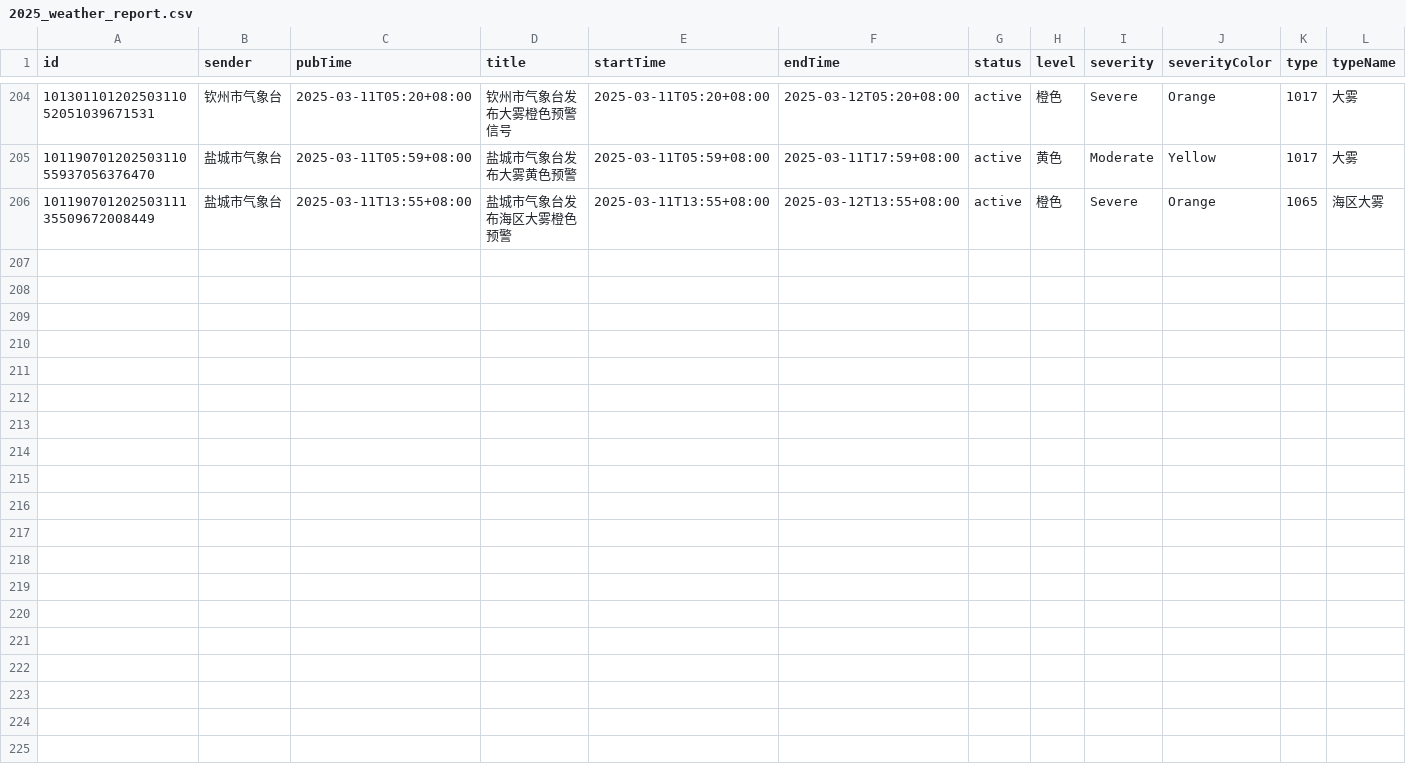
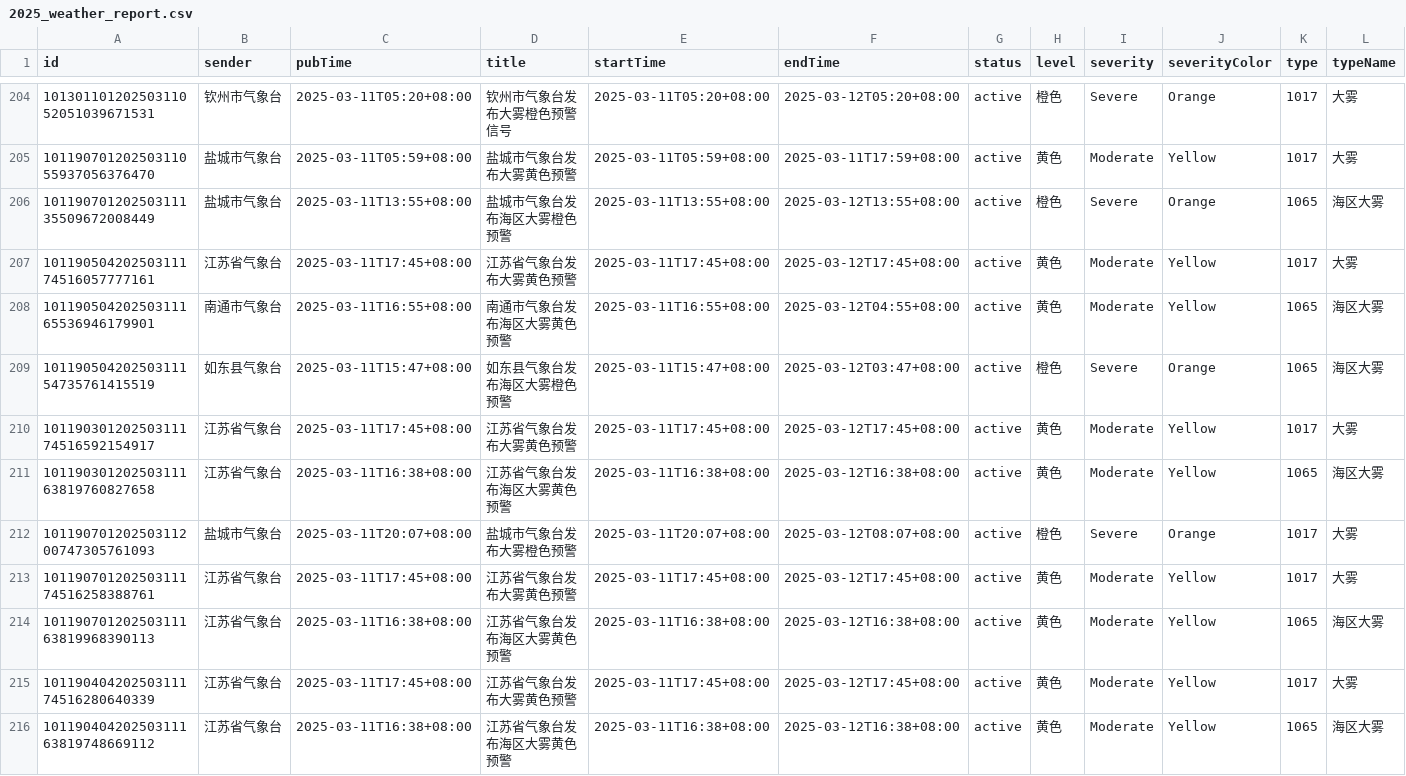
Before and after one commit to jinde98/weatherwarn, a CSV file: 2025_weather_report.csv, drawn as a sheet; only a part is shown, gaps mark what is left out; rows hold the shown columns only; the diff names each change by its address in the sheet, - before the commit and + after, or states it on an @@ line.

Commit message:
Update data

```diff
--- a/2025_weather_report.csv
+++ b/2025_weather_report.csv
+row 207: 10119050420250311174516057777161 | 江苏省气象台 | 2025-03-11T17:45+08:00 | 江苏省气象台发布大雾黄色预警 | 2025-03-11T17:45+08:00 | 2025-03-12T17:45+08:00 | active | 黄色 | Moderate | Yellow | 1017 | 大雾
+row 208: 10119050420250311165536946179901 | 南通市气象台 | 2025-03-11T16:55+08:00 | 南通市气象台发布海区大雾黄色预警 | 2025-03-11T16:55+08:00 | 2025-03-12T04:55+08:00 | active | 黄色 | Moderate | Yellow | 1065 | 海区大雾
+row 209: 10119050420250311154735761415519 | 如东县气象台 | 2025-03-11T15:47+08:00 | 如东县气象台发布海区大雾橙色预警 | 2025-03-11T15:47+08:00 | 2025-03-12T03:47+08:00 | active | 橙色 | Severe | Orange | 1065 | 海区大雾
+row 210: 10119030120250311174516592154917 | 江苏省气象台 | 2025-03-11T17:45+08:00 | 江苏省气象台发布大雾黄色预警 | 2025-03-11T17:45+08:00 | 2025-03-12T17:45+08:00 | active | 黄色 | Moderate | Yellow | 1017 | 大雾
+row 211: 10119030120250311163819760827658 | 江苏省气象台 | 2025-03-11T16:38+08:00 | 江苏省气象台发布海区大雾黄色预警 | 2025-03-11T16:38+08:00 | 2025-03-12T16:38+08:00 | active | 黄色 | Moderate | Yellow | 1065 | 海区大雾
+row 212: 10119070120250311200747305761093 | 盐城市气象台 | 2025-03-11T20:07+08:00 | 盐城市气象台发布大雾橙色预警 | 2025-03-11T20:07+08:00 | 2025-03-12T08:07+08:00 | active | 橙色 | Severe | Orange | 1017 | 大雾
+row 213: 10119070120250311174516258388761 | 江苏省气象台 | 2025-03-11T17:45+08:00 | 江苏省气象台发布大雾黄色预警 | 2025-03-11T17:45+08:00 | 2025-03-12T17:45+08:00 | active | 黄色 | Moderate | Yellow | 1017 | 大雾
+row 214: 10119070120250311163819968390113 | 江苏省气象台 | 2025-03-11T16:38+08:00 | 江苏省气象台发布海区大雾黄色预警 | 2025-03-11T16:38+08:00 | 2025-03-12T16:38+08:00 | active | 黄色 | Moderate | Yellow | 1065 | 海区大雾
+row 215: 10119040420250311174516280640339 | 江苏省气象台 | 2025-03-11T17:45+08:00 | 江苏省气象台发布大雾黄色预警 | 2025-03-11T17:45+08:00 | 2025-03-12T17:45+08:00 | active | 黄色 | Moderate | Yellow | 1017 | 大雾
+row 216: 10119040420250311163819748669112 | 江苏省气象台 | 2025-03-11T16:38+08:00 | 江苏省气象台发布海区大雾黄色预警 | 2025-03-11T16:38+08:00 | 2025-03-12T16:38+08:00 | active | 黄色 | Moderate | Yellow | 1065 | 海区大雾
```
